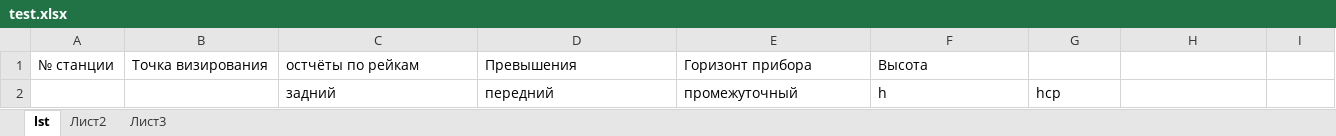
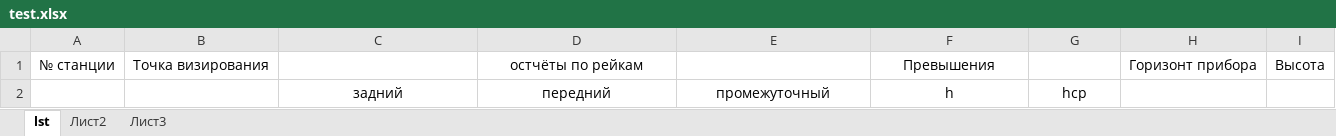
Before and after one commit to Daddy229/Dlya_Rijuly, an Excel workbook: test.xlsx, sheet lst, drawn as a sheet; values as stored, in another font and other column widths than the file's, no borders; removed rows and columns are numbered as before the commit, all else as after; the diff names each change by its address in the sheet, - before the commit and + after, or states it on an @@ line.

```diff
--- a/test.xlsx (sheet lst)
+++ b/test.xlsx (sheet lst)
-row 1: № станции | Точка визирования | остчёты по рейкам | Превышения | Горизонт прибора | Высота
+row 1: № станции | Точка визирования |  | остчёты по рейкам |  | Превышения |  | Горизонт прибора | Высота
-C2:G2 alignment: left
+C2:G2 alignment: center
```
Also changed, not shown: 1 other file.
